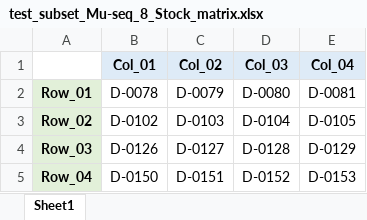
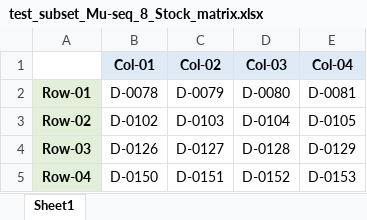
Before and after one commit to tgstoecker/MuWU, an Excel workbook: config/stock_matrix/test_subset_Mu-seq_8_Stock_matrix.xlsx, sheet Sheet1, drawn as a sheet; values as stored, in another font and other column widths than the file's, no borders; removed rows and columns are numbered as before the commit, all else as after; the diff names each change by its address in the sheet, - before the commit and + after, or states it on an @@ line.

Commit message:
config.yaml now modified for new design of workflow; grid.tsv renamed to samples.tsv

```diff
--- a/config/stock_matrix/test_subset_Mu-seq_8_Stock_matrix.xlsx (sheet Sheet1)
+++ b/config/stock_matrix/test_subset_Mu-seq_8_Stock_matrix.xlsx (sheet Sheet1)
-row 1:  | Col_01 | Col_02 | Col_03 | Col_04
+row 1:  | Col-01 | Col-02 | Col-03 | Col-04
-A2: Row_01
+A2: Row-01
-A3: Row_02
+A3: Row-02
-A4: Row_03
+A4: Row-03
-A5: Row_04
+A5: Row-04
```
Also changed, not shown: 3 other files.
